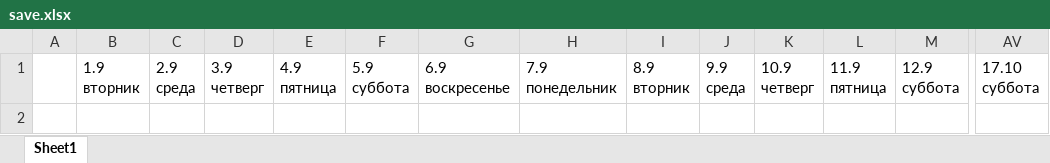
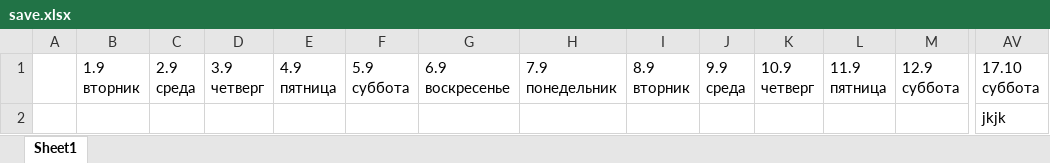
Before and after one commit to manicall/menu, an Excel workbook: save.xlsx, sheet Sheet1, drawn as a sheet; only a part is shown, gaps mark what is left out; values as stored, in another font and other column widths than the file's, no borders; rows hold the shown columns only; the diff names each change by its address in the sheet, - before the commit and + after, or states it on an @@ line.

```diff
--- a/save.xlsx (sheet Sheet1)
+++ b/save.xlsx (sheet Sheet1)
+row 2:  |  |  |  |  |  |  |  |  |  |  |  |  | jkjk
```
Also changed, not shown: 5 other files.
